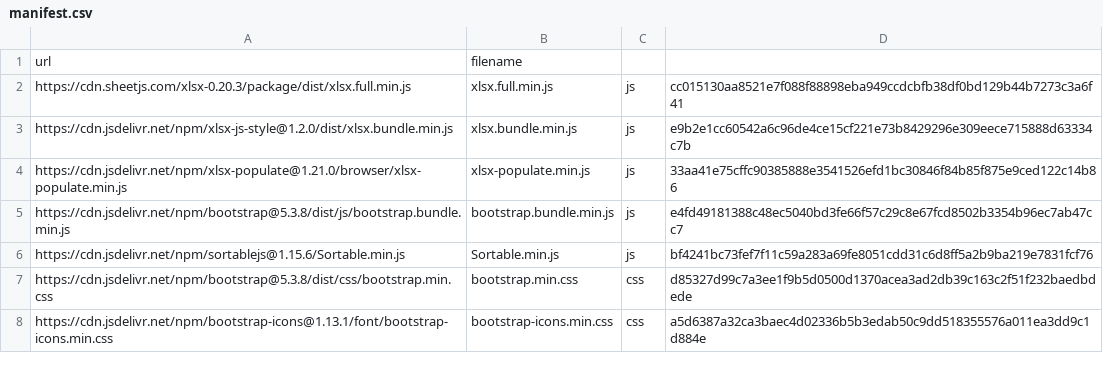
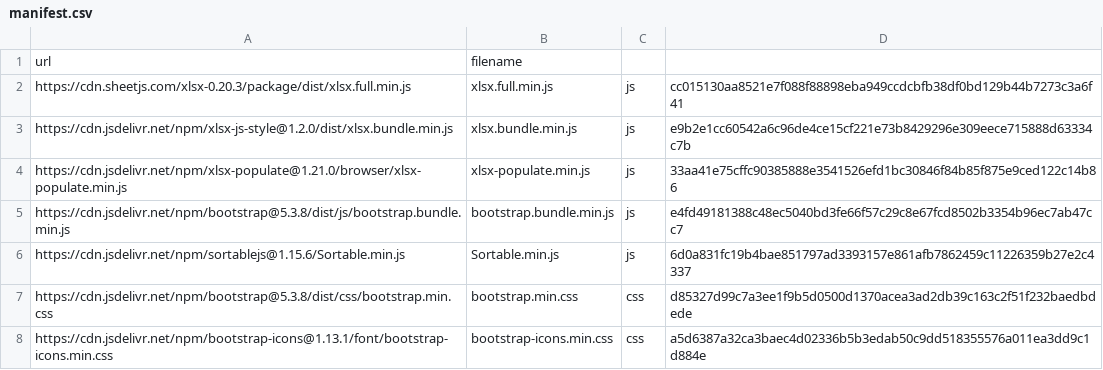
Before and after one commit to digital-guerrilla/Guerrilla-Ops, a CSV file: dev/packages/manifest.csv, drawn as a sheet.

```diff
--- a/dev/packages/manifest.csv
+++ b/dev/packages/manifest.csv
@@ -5,3 +5,3 @@ https://cdn.jsdelivr.net/npm/xlsx-populate@1.21.0/browser/xlsx-populate.min.js,x
 https://cdn.jsdelivr.net/npm/bootstrap@5.3.8/dist/js/bootstrap.bundle.min.js,bootstrap.bundle.min.js,js,e4fd49181388c48ec5040bd3fe66f57c29c8e67fcd8502b3354b96ec7ab47cc7
-https://cdn.jsdelivr.net/npm/sortablejs@1.15.6/Sortable.min.js,Sortable.min.js,js,bf4241bc73fef7f11c59a283a69fe8051cdd31c6d8ff5a2b9ba219e7831fcf76
+https://cdn.jsdelivr.net/npm/sortablejs@1.15.6/Sortable.min.js,Sortable.min.js,js,6d0a831fc19b4bae851797ad3393157e861afb7862459c11226359b27e2c4337
 https://cdn.jsdelivr.net/npm/bootstrap@5.3.8/dist/css/bootstrap.min.css,bootstrap.min.css,css,d85327d99c7a3ee1f9b5d0500d1370acea3ad2db39c163c2f51f232baedbdede
```
Also changed, not shown: 6 other files.
